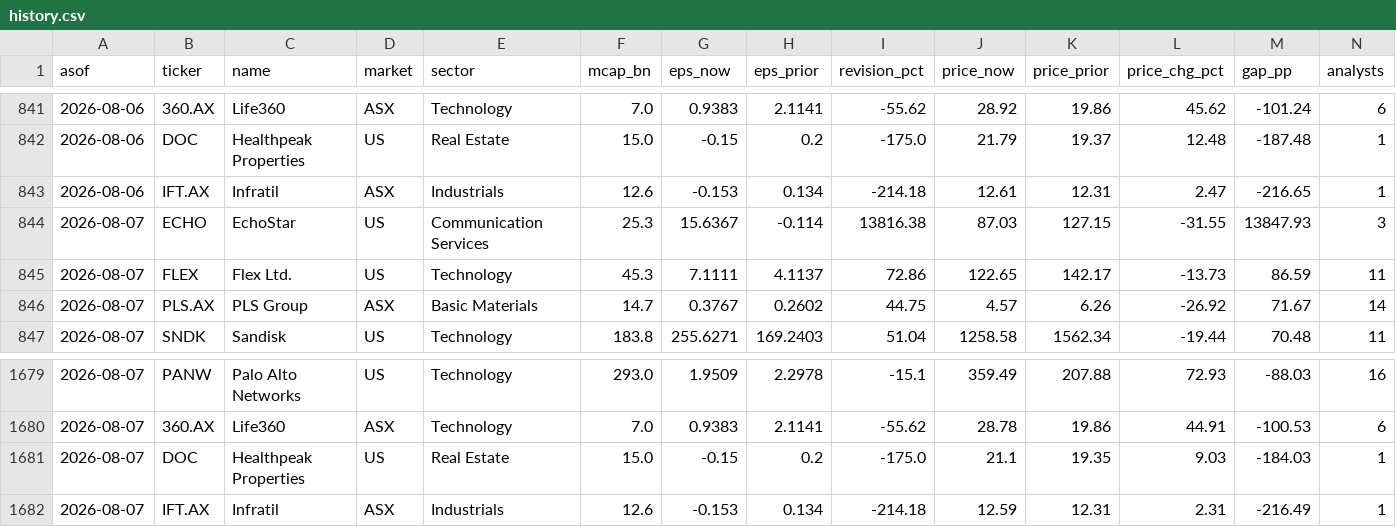
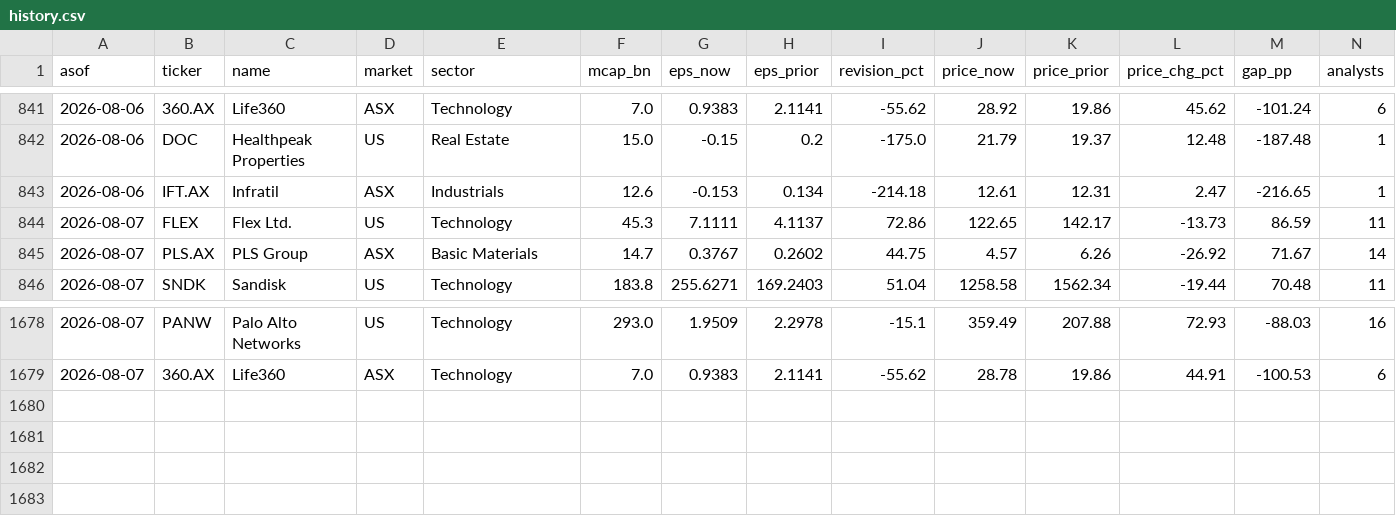
Before and after one commit to charlie-tren/consensus-drift, a CSV file: data/history.csv, drawn as a sheet; only a part is shown, gaps mark what is left out.

Commit message:
Remove the price-target view; drop sign-flip revisions
The target view was measured and pulled: implied upside correlates -0.537
with 90-day price change against -0.090 for the earnings view, and mean
upside falls monotonically across all ten price-change deciles. That is
arithmetic, not signal - upside is (target-price)/price, so a rising price
compresses it whenever targets are slow to move. Charlie spotted it.
fetch.py keeps recording target_price so a real target CHANGE view can
replace it once history.csv spans 90 days.

Separately, hovering a dot surfaced ECHO at +13,816%: its estimate flipped
from -0.114 to +15.64. A sign flip is not a comparable percentage, so those
names are now dropped and disclosed. All three above 100% were sign flips.

```diff
--- a/data/history.csv
+++ b/data/history.csv
@@ -843,3 +843,2 @@ asof,ticker,name,market,sector,mcap_bn,eps_now,eps_prior,revision_pct,price_now,
 2026-08-06,IFT.AX,Infratil,ASX,Industrials,12.6,-0.153,0.134,-214.18,12.61,12.31,2.47,-216.65,1
-2026-08-07,ECHO,EchoStar,US,Communication Services,25.3,15.6367,-0.114,13816.38,87.03,127.15,-31.55,13847.93,3
 2026-08-07,FLEX,Flex Ltd.,US,Technology,45.3,7.1111,4.1137,72.86,122.65,142.17,-13.73,86.59,11
@@ -1680,3 +1679 @@ asof,ticker,name,market,sector,mcap_bn,eps_now,eps_prior,revision_pct,price_now,
 2026-08-07,360.AX,Life360,ASX,Technology,7.0,0.9383,2.1141,-55.62,28.78,19.86,44.91,-100.53,6
-2026-08-07,DOC,Healthpeak Properties,US,Real Estate,15.0,-0.15,0.2,-175.0,21.1,19.35,9.03,-184.03,1
-2026-08-07,IFT.AX,Infratil,ASX,Industrials,12.6,-0.153,0.134,-214.18,12.59,12.31,2.31,-216.49,1
```
Also changed, not shown: 6 other files.
